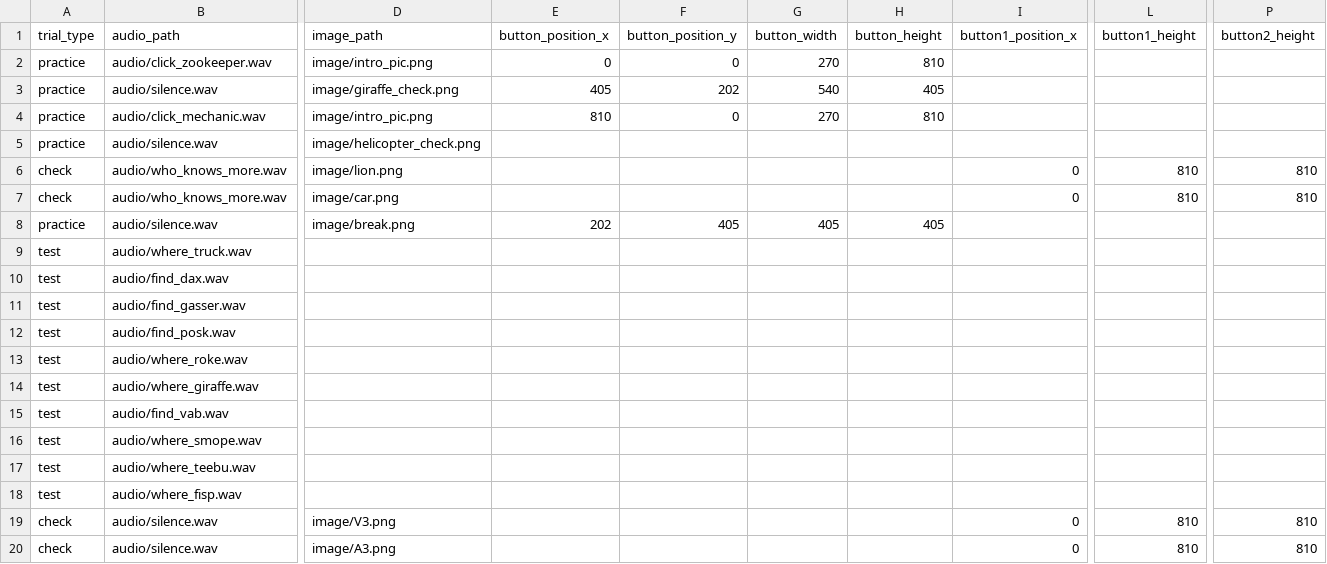
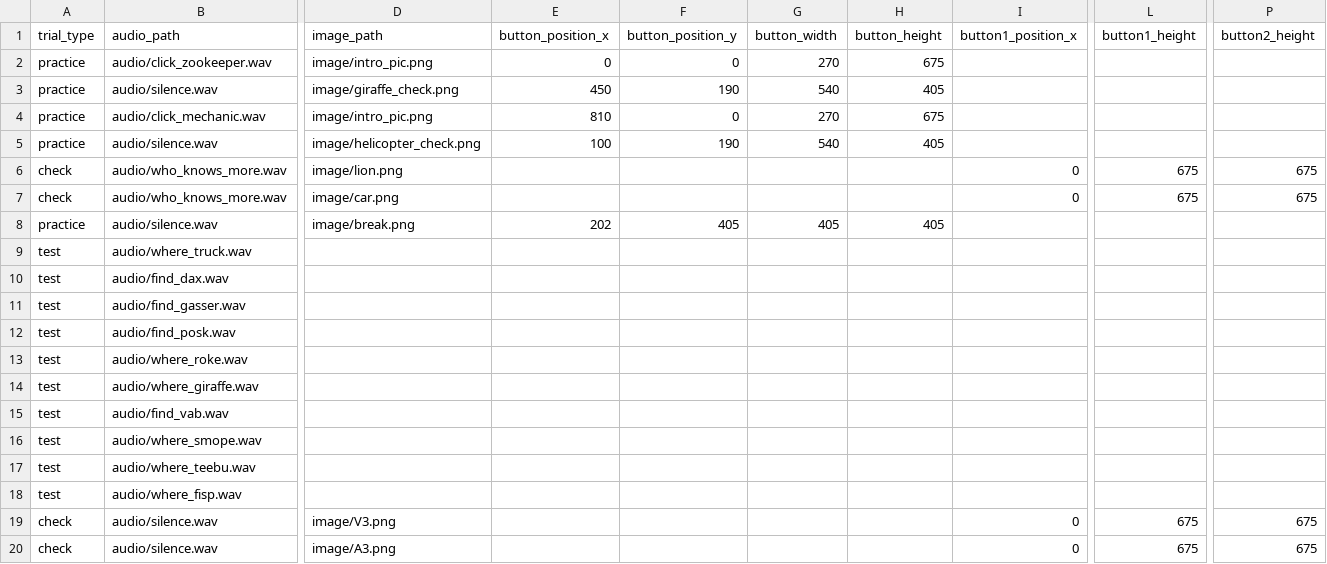
Before and after one commit to aesimon2/aesimon2.github.io, a CSV file: expert2/central_data_2.csv, drawn as a sheet; only a part is shown, gaps mark what is left out; the diff names each change by its address in the sheet, - before the commit and + after, or states it on an @@ line.

Commit message:
Update central_data_2.csv

```diff
--- a/expert2/central_data_2.csv
+++ b/expert2/central_data_2.csv
-H2 (button_height): 810
+H2 (button_height): 675
-E3 (button_position_x): 405
+E3 (button_position_x): 450
-F3 (button_position_y): 202
+F3 (button_position_y): 190
-H4 (button_height): 810
+H4 (button_height): 675
-E5 (button_position_x): (empty)
+E5 (button_position_x): 100
-F5 (button_position_y): (empty)
+F5 (button_position_y): 190
-G5 (button_width): (empty)
+G5 (button_width): 540
-H5 (button_height): (empty)
+H5 (button_height): 405
-L6:L7 (button1_height): 810
+L6:L7 (button1_height): 675
-P6:P7 (button2_height): 810
+P6:P7 (button2_height): 675
-L19:L20 (button1_height): 810
+L19:L20 (button1_height): 675
-P19:P20 (button2_height): 810
+P19:P20 (button2_height): 675
```
